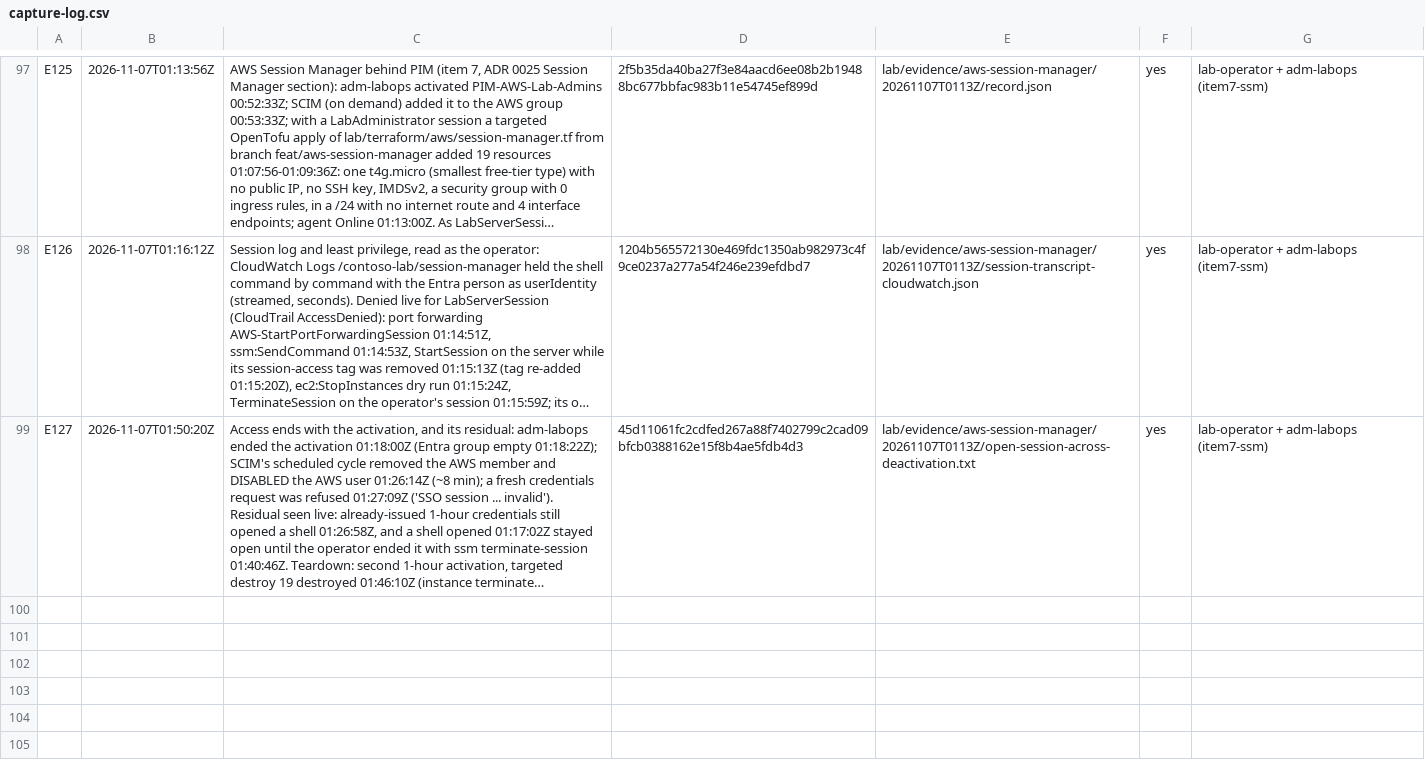
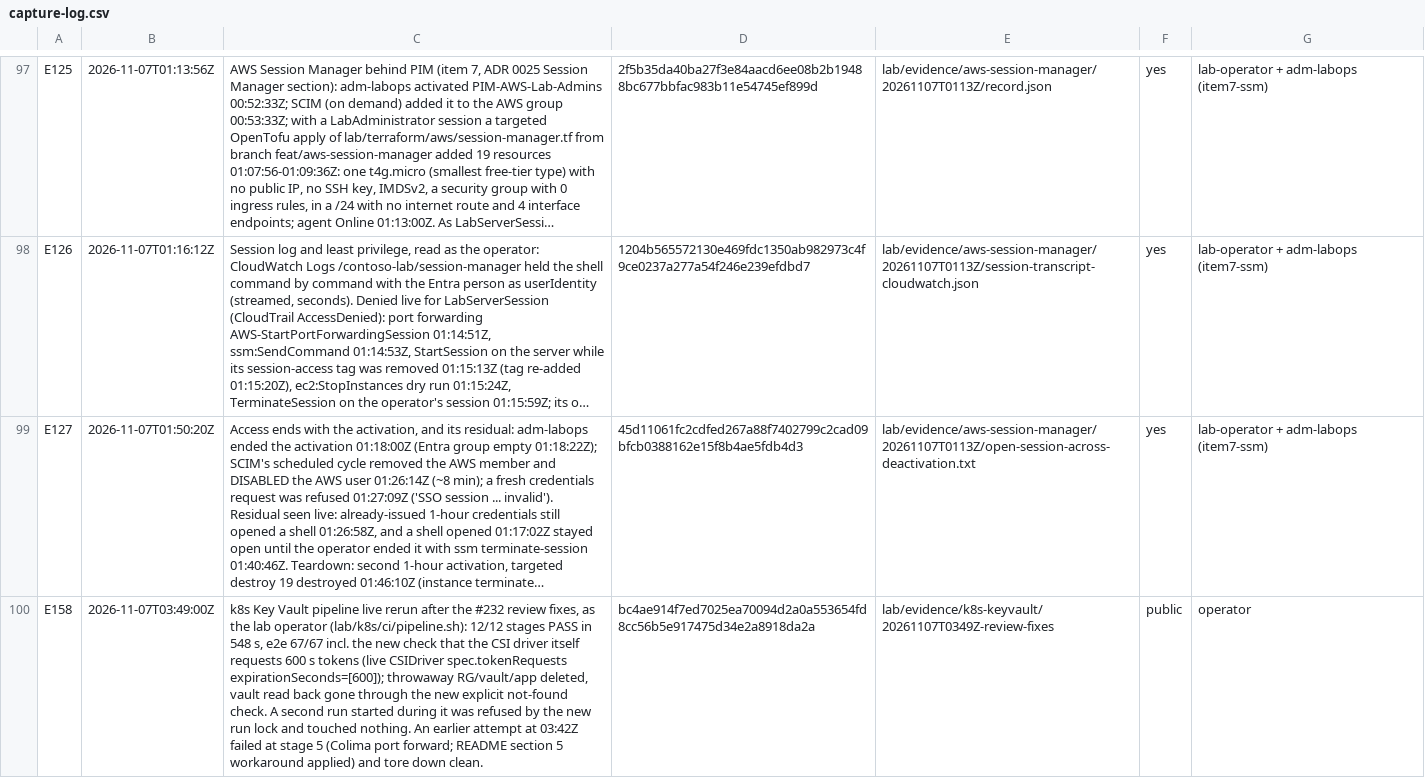
Before and after one commit to ChromeData/contoso-health-identity-lab, a CSV file: lab/evidence/capture-log.csv, drawn as a sheet; only a part is shown, gaps mark what is left out; long unchanged cells end in …; the diff names each change by its address in the sheet, - before the commit and + after, or states it on an @@ line.

```diff
--- a/lab/evidence/capture-log.csv
+++ b/lab/evidence/capture-log.csv
+row 100: E158 | 2026-11-07T03:49:00Z | k8s Key Vault pipeline live rerun after the #232 review fixes, as the lab operator (lab/k8s/ci/pipeline.sh): 12/12 stages PASS in 548 s, e2e 67/67 incl. the new check that the CSI driver itself requests 600 s tokens (live CSIDriver spec.tokenRequests expirationSeconds=[600]); throwaway RG/vault/app deleted, vault read back gone through the new explicit not-found check. A second run started during it was refused by the new run lock and touched nothing. An earlier attempt at 03:42Z failed at stage 5 (Colima port forward; README section 5 workaround applied) and tore down clean. | bc4ae914f7ed7025ea70094d2a0a553654fd8cc56b5e917475d34e2a8918da2a | lab/evidence/k8s-keyvault/20261107T0349Z-review-fixes | public | operator
```
Also changed, not shown: 2 other files.
